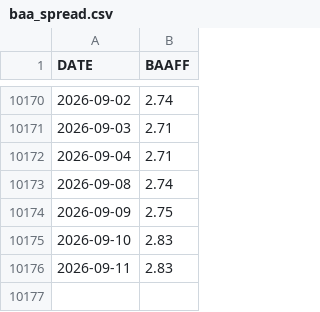
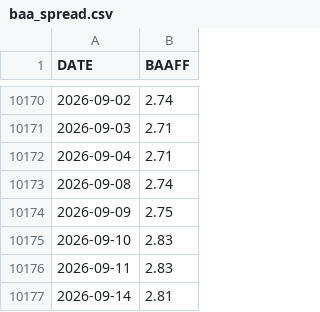
Before and after one commit to skywalkerhu/Equity_Bubble_Dashboard, a CSV file: data/baa_spread.csv, drawn as a sheet; only a part is shown, gaps mark what is left out; the diff names each change by its address in the sheet, - before the commit and + after, or states it on an @@ line.

```diff
--- a/data/baa_spread.csv
+++ b/data/baa_spread.csv
+row 10177: 2026-09-14 | 2.81
```
Also changed, not shown: data/market_data.csv, 2 other files.
